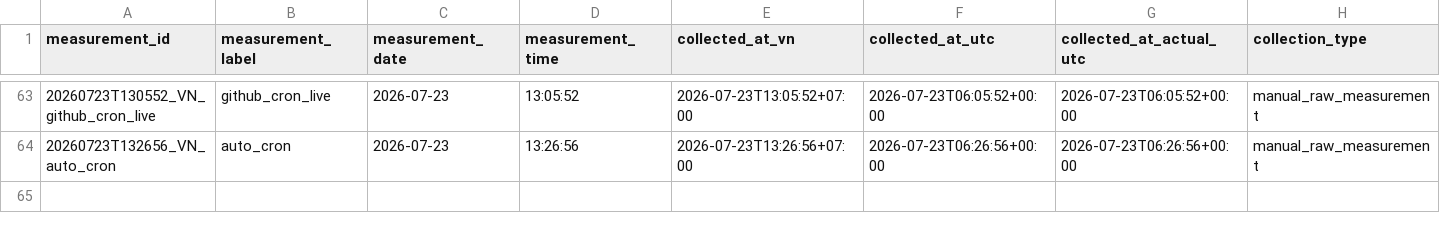
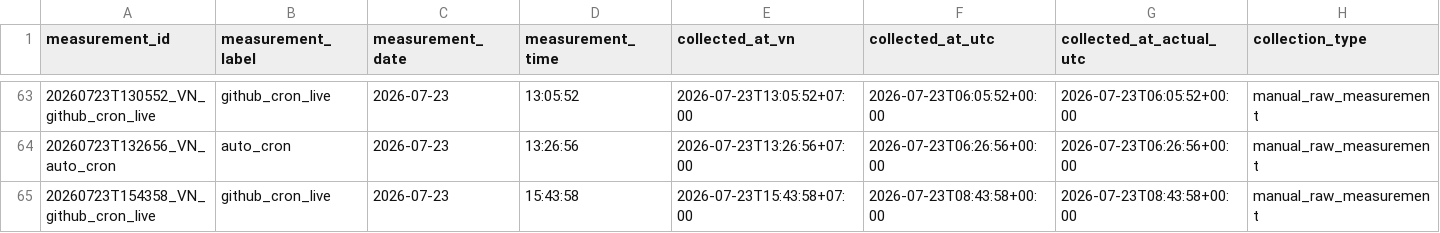
Before and after one commit to Hoangth1506/DACN-Traffic-ETL, a CSV file: outputs/raw_measurements/index.csv, drawn as a sheet; only a part is shown, gaps mark what is left out; rows hold the shown columns only; the diff names each change by its address in the sheet, - before the commit and + after, or states it on an @@ line.

```diff
--- a/outputs/raw_measurements/index.csv
+++ b/outputs/raw_measurements/index.csv
+row 65: 20260723T154358_VN_github_cron_live | github_cron_live | 2026-07-23 | 15:43:58 | 2026-07-23T15:43:58+07:00 | 2026-07-23T08:43:58+00:00 | 2026-07-23T08:43:58+00:00 | manual_raw_measurement
```
Also changed, not shown: 30 other files.
